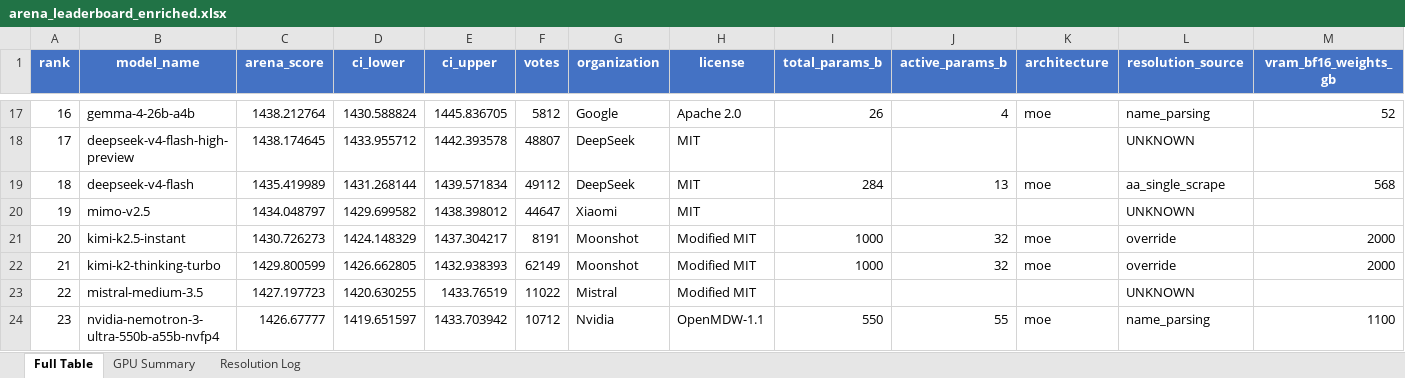
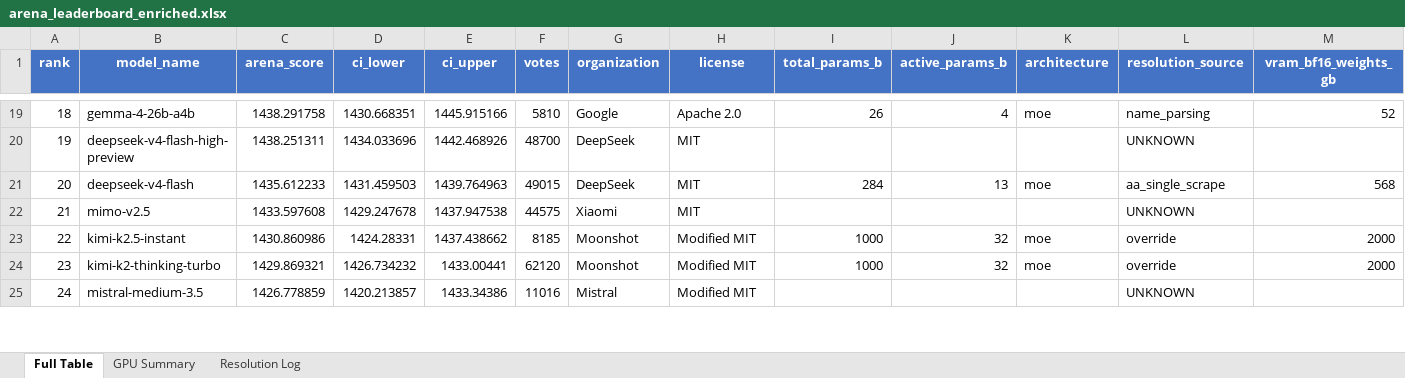
Before and after one commit to KayKv10/llm-arena-vram-calc, an Excel workbook: arena_enrichment/output/arena_leaderboard_enriched.xlsx, sheet Full Table, drawn as a sheet; only a part is shown, gaps mark what is left out; values as stored, in another font and other column widths than the file's, no borders; removed rows and columns are numbered as before the commit, all else as after; rows hold the shown columns only; the diff covers the shown part only; the diff names each change by its address in the sheet, - before the commit and + after, or states it on an @@ line.

```diff
--- a/arena_enrichment/output/arena_leaderboard_enriched.xlsx (sheet Full Table)
+++ b/arena_enrichment/output/arena_leaderboard_enriched.xlsx (sheet Full Table)
@@ column A (rank) renumbered between rows 4 and 218 @@
-C19 (arena_score): 1438.212764
+C19 (arena_score): 1438.291758
-D19 (ci_lower): 1430.588824
+D19 (ci_lower): 1430.668351
-E19 (ci_upper): 1445.836705
+E19 (ci_upper): 1445.915166
-F19 (votes): 5812
+F19 (votes): 5810
-C20 (arena_score): 1438.174645
+C20 (arena_score): 1438.251311
-D20 (ci_lower): 1433.955712
+D20 (ci_lower): 1434.033696
-E20 (ci_upper): 1442.393578
+E20 (ci_upper): 1442.468926
-F20 (votes): 48807
+F20 (votes): 48700
-C21 (arena_score): 1435.419989
+C21 (arena_score): 1435.612233
-D21 (ci_lower): 1431.268144
+D21 (ci_lower): 1431.459503
-E21 (ci_upper): 1439.571834
+E21 (ci_upper): 1439.764963
-F21 (votes): 49112
+F21 (votes): 49015
-C22 (arena_score): 1434.048797
+C22 (arena_score): 1433.597608
-D22 (ci_lower): 1429.699582
+D22 (ci_lower): 1429.247678
-E22 (ci_upper): 1438.398012
+E22 (ci_upper): 1437.947538
-F22 (votes): 44647
+F22 (votes): 44575
-C23 (arena_score): 1430.726273
+C23 (arena_score): 1430.860986
-D23 (ci_lower): 1424.148329
+D23 (ci_lower): 1424.28331
-E23 (ci_upper): 1437.304217
+E23 (ci_upper): 1437.438662
-F23 (votes): 8191
+F23 (votes): 8185
-C24 (arena_score): 1429.800599
+C24 (arena_score): 1429.869321
-D24 (ci_lower): 1426.662805
+D24 (ci_lower): 1426.734232
-E24 (ci_upper): 1432.938393
+E24 (ci_upper): 1433.00441
-F24 (votes): 62149
+F24 (votes): 62120
-C25 (arena_score): 1427.197723
+C25 (arena_score): 1426.778859
-D25 (ci_lower): 1420.630255
+D25 (ci_lower): 1420.213857
-E25 (ci_upper): 1433.76519
+E25 (ci_upper): 1433.34386
-F25 (votes): 11022
+F25 (votes): 11016
-row 24: 23 | nvidia-nemotron-3-ultra-550b-a55b-nvfp4 | 1426.67777 | 1419.651597 | 1433.703942 | 10712 | Nvidia | OpenMDW-1.1 | 550 | 55 | moe | name_parsing | 1100
```
Also changed, not shown: 15 added rows, 13 removed rows, 657 edited cells and cell formats elsewhere in this sheet, sheet Resolution Log, sheet GPU Summary, 2 other files.
